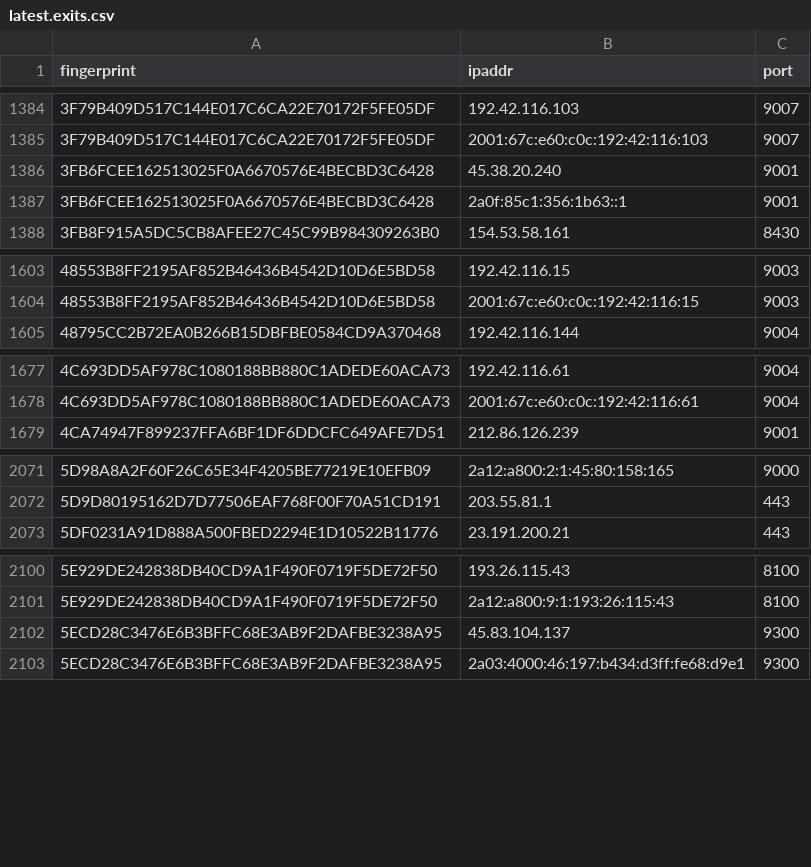
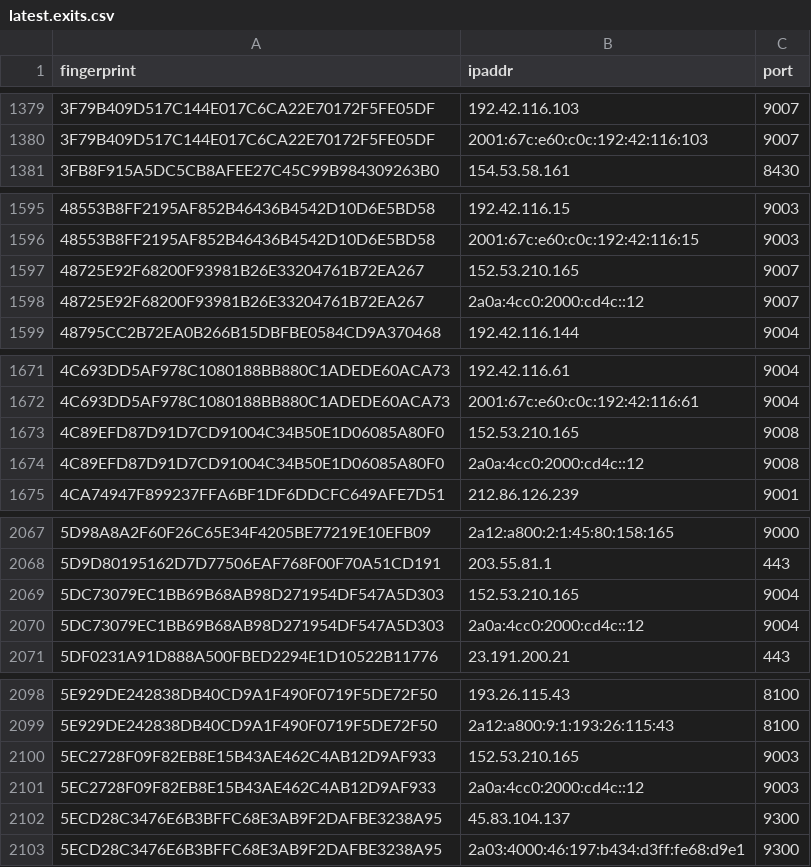
Before and after one commit to sec-js/tor-nodes, a CSV file: latest.exits.csv, drawn as a sheet; only a part is shown, gaps mark what is left out; removed rows and columns are numbered as before the commit, all else as after; the diff covers the shown part only; the diff names each change by its address in the sheet, - before the commit and + after, or states it on an @@ line.

```diff
--- a/latest.exits.csv
+++ b/latest.exits.csv
-row 1386: 3FB6FCEE162513025F0A6670576E4BECBD3C6428 | 45.38.20.240 | 9001
-row 1387: 3FB6FCEE162513025F0A6670576E4BECBD3C6428 | 2a0f:85c1:356:1b63::1 | 9001
+row 1597: 48725E92F68200F93981B26E33204761B72EA267 | 152.53.210.165 | 9007
+row 1598: 48725E92F68200F93981B26E33204761B72EA267 | 2a0a:4cc0:2000:cd4c::12 | 9007
+row 1673: 4C89EFD87D91D7CD91004C34B50E1D06085A80F0 | 152.53.210.165 | 9008
+row 1674: 4C89EFD87D91D7CD91004C34B50E1D06085A80F0 | 2a0a:4cc0:2000:cd4c::12 | 9008
+row 2069: 5DC73079EC1BB69B68AB98D271954DF547A5D303 | 152.53.210.165 | 9004
+row 2070: 5DC73079EC1BB69B68AB98D271954DF547A5D303 | 2a0a:4cc0:2000:cd4c::12 | 9004
+row 2100: 5EC2728F09F82EB8E15B43AE462C4AB12D9AF933 | 152.53.210.165 | 9003
+row 2101: 5EC2728F09F82EB8E15B43AE462C4AB12D9AF933 | 2a0a:4cc0:2000:cd4c::12 | 9003
```
Also changed, not shown: 17 added rows and 14 removed rows elsewhere in this file, latest.all.csv, latest.guards.csv.
